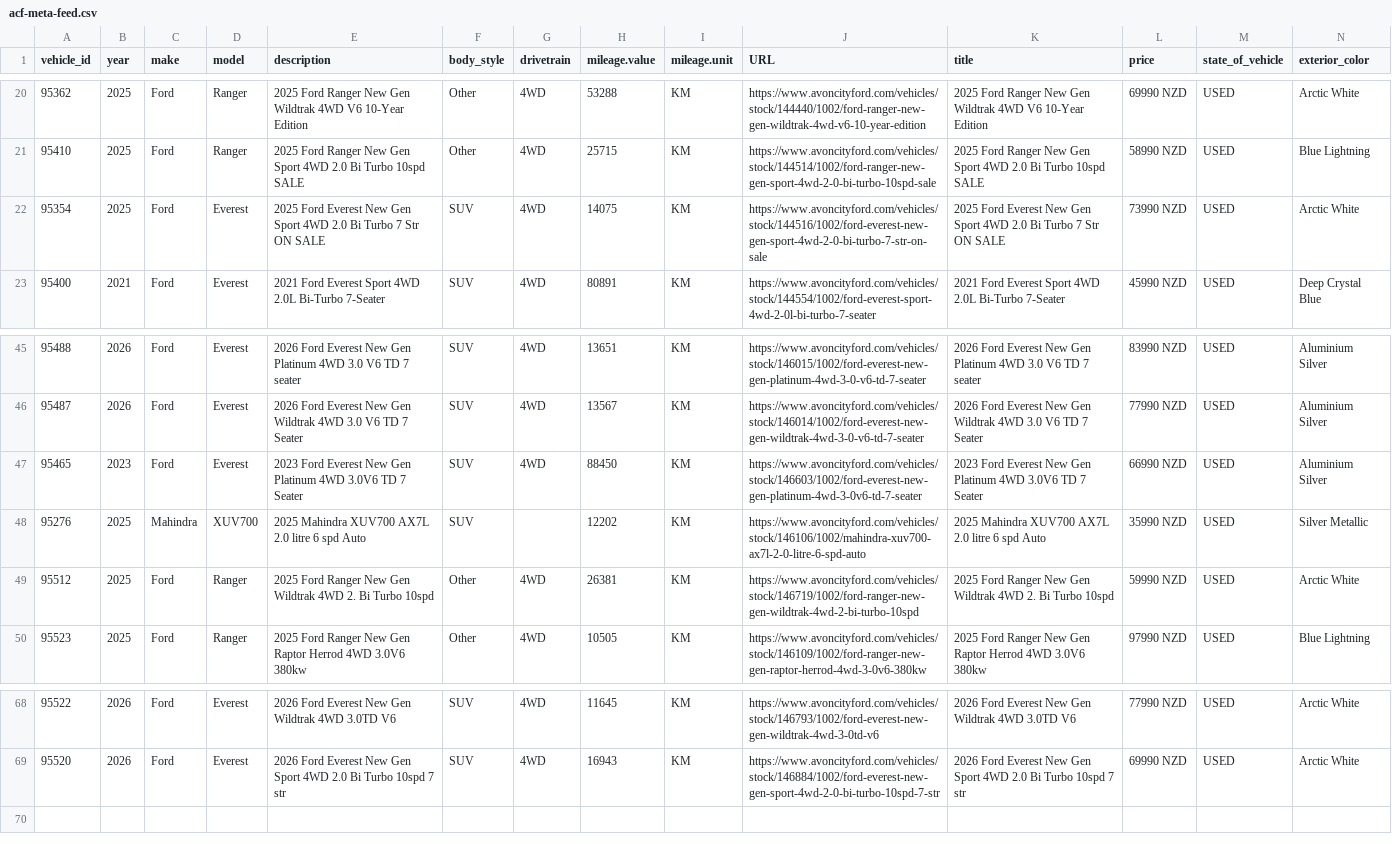
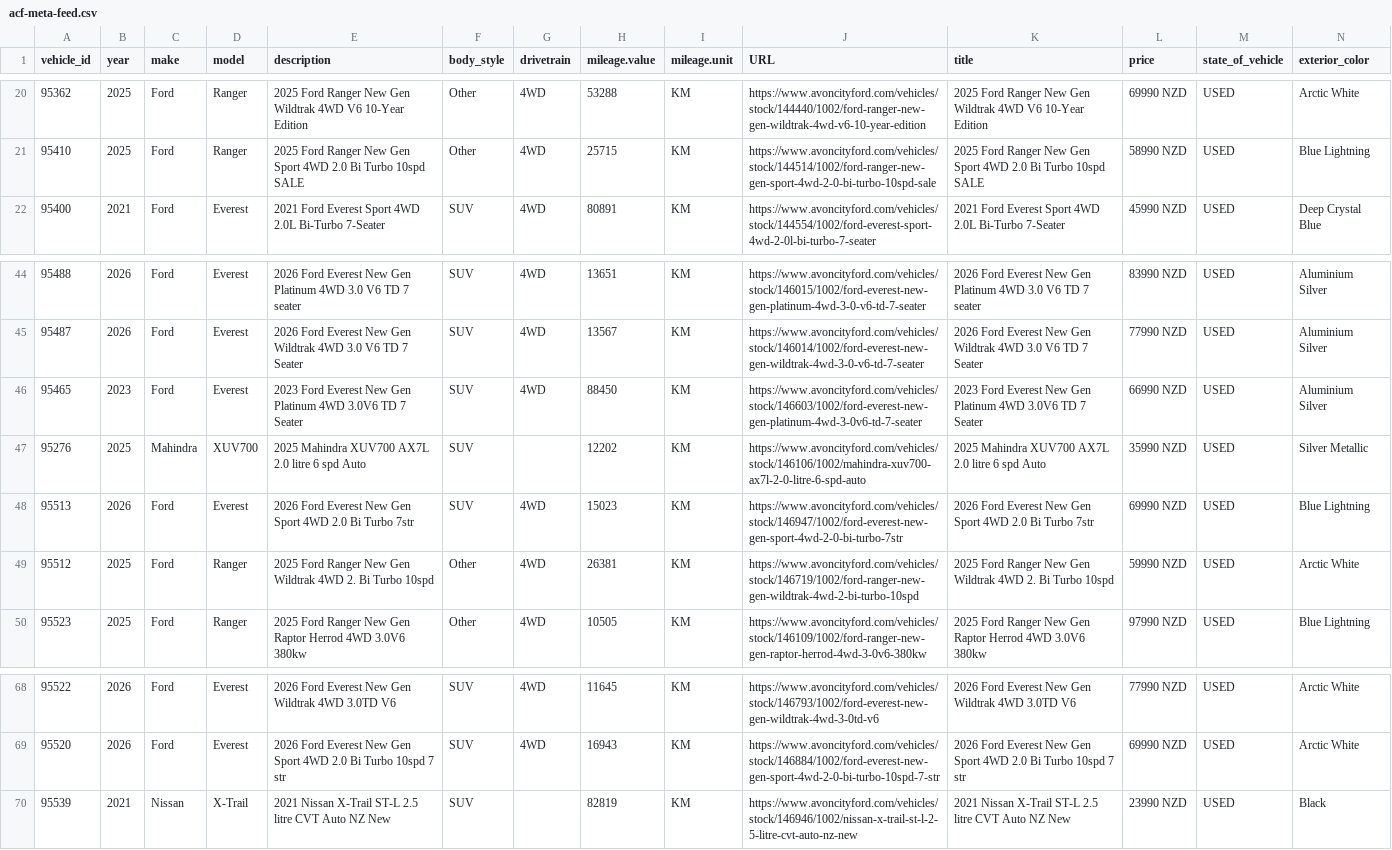
Before and after one commit to AshAcf/acf-meta-feed, a CSV file: public/acf-meta-feed.csv, drawn as a sheet; only a part is shown, gaps mark what is left out; removed rows and columns are numbered as before the commit, all else as after; rows hold the shown columns only; the diff names each change by its address in the sheet, - before the commit and + after, or states it on an @@ line.

Commit message:
Update corrected vehicle feed

```diff
--- a/public/acf-meta-feed.csv
+++ b/public/acf-meta-feed.csv
-row 22: 95354 | 2025 | Ford | Everest | 2025 Ford Everest New Gen Sport 4WD 2.0 Bi Turbo 7 Str ON SALE | SUV | 4WD | 14075 | KM | https://www.avoncityford.com/vehicles/stock/144516/1002/ford-everest-new-gen-sport-4wd-2-0-bi-turbo-7-str-on-sale | 2025 Ford Everest New Gen Sport 4WD 2.0 Bi Turbo 7 Str ON SALE | 73990 NZD | USED | Arctic White
+row 48: 95513 | 2026 | Ford | Everest | 2026 Ford Everest New Gen Sport 4WD 2.0 Bi Turbo 7str | SUV | 4WD | 15023 | KM | https://www.avoncityford.com/vehicles/stock/146947/1002/ford-everest-new-gen-sport-4wd-2-0-bi-turbo-7str | 2026 Ford Everest New Gen Sport 4WD 2.0 Bi Turbo 7str | 69990 NZD | USED | Blue Lightning
+row 70: 95539 | 2021 | Nissan | X-Trail | 2021 Nissan X-Trail ST-L 2.5 litre CVT Auto NZ New | SUV |  | 82819 | KM | https://www.avoncityford.com/vehicles/stock/146946/1002/nissan-x-trail-st-l-2-5-litre-cvt-auto-nz-new | 2021 Nissan X-Trail ST-L 2.5 litre CVT Auto NZ New | 23990 NZD | USED | Black
```
Also changed, not shown: 2 other files.
